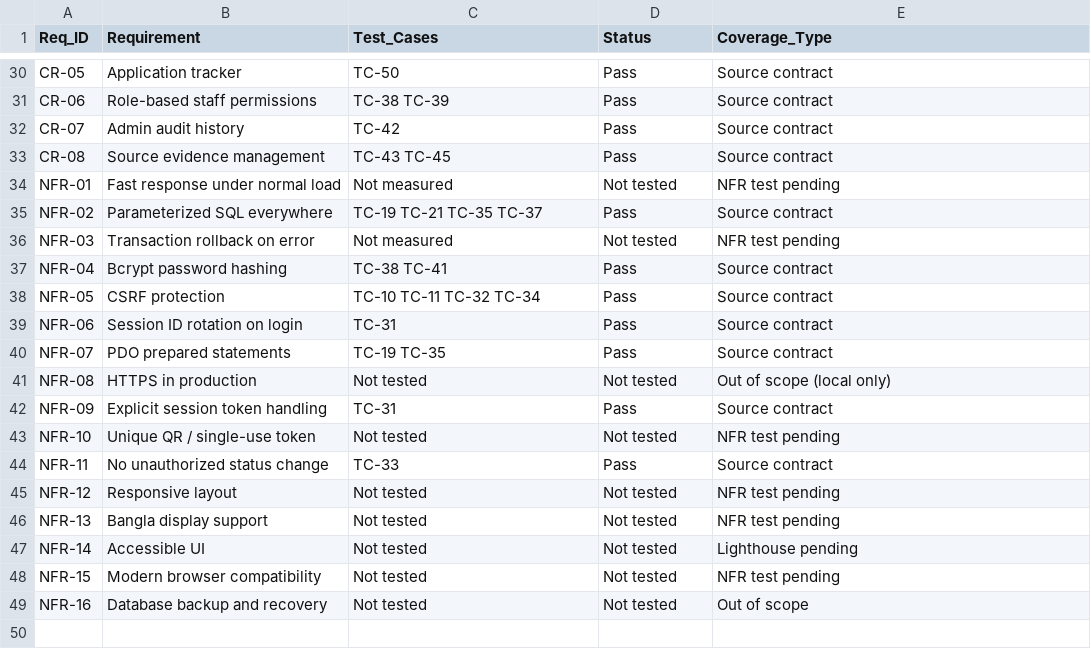
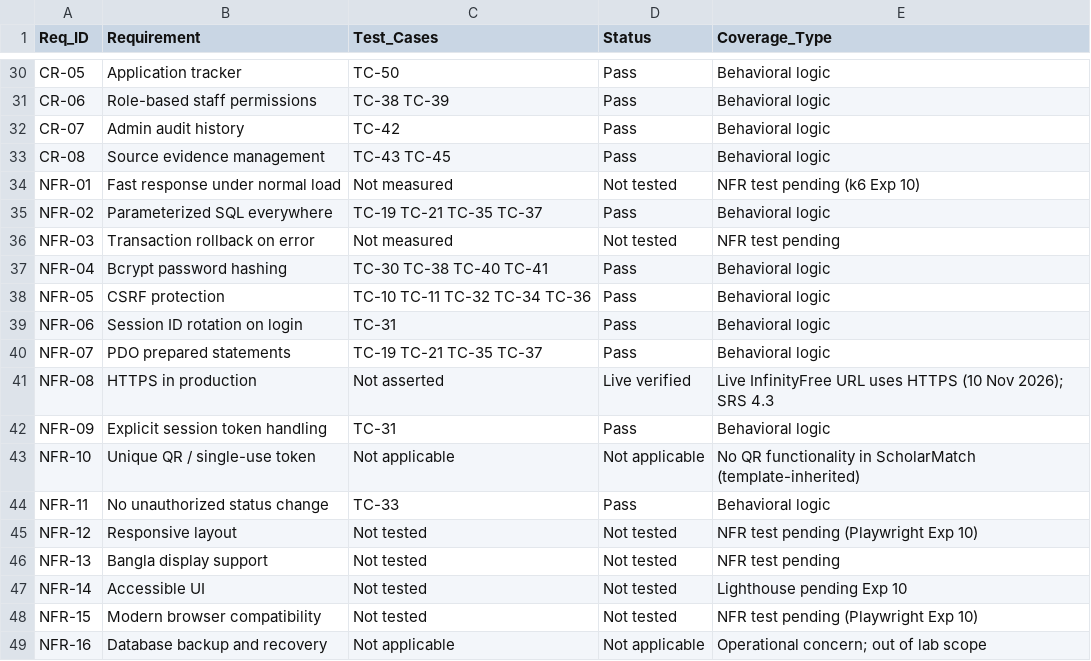
Before and after one commit to tofazmahmud/ScholarMatch-AI-Scholarship-Recommendation-System, a CSV file: evidence/rtm.csv, drawn as a sheet; only a part is shown, gaps mark what is left out; the diff covers the shown part only; the diff names each change by its address in the sheet, - before the commit and + after, or states it on an @@ line.

Commit message:
Update rtm.csv
docs: correct RTM to reflect v1.4 behavioral conversions and honest partial coverage

```diff
--- a/evidence/rtm.csv
+++ b/evidence/rtm.csv
-E30:E33 (Coverage_Type): Source contract
+E30:E33 (Coverage_Type): Behavioral logic
-E34 (Coverage_Type): NFR test pending
+E34 (Coverage_Type): NFR test pending (k6 Exp 10)
-E35 (Coverage_Type): Source contract
+E35 (Coverage_Type): Behavioral logic
-C37 (Test_Cases): TC-38 TC-41
+C37 (Test_Cases): TC-30 TC-38 TC-40 TC-41
-E37:E40 (Coverage_Type): Source contract
+E37:E40 (Coverage_Type): Behavioral logic
-C38 (Test_Cases): TC-10 TC-11 TC-32 TC-34
+C38 (Test_Cases): TC-10 TC-11 TC-32 TC-34 TC-36
-C40 (Test_Cases): TC-19 TC-35
+C40 (Test_Cases): TC-19 TC-21 TC-35 TC-37
-C41 (Test_Cases): Not tested
+C41 (Test_Cases): Not asserted
-D41 (Status): Not tested
+D41 (Status): Live verified
-E41 (Coverage_Type): Out of scope (local only)
+E41 (Coverage_Type): Live InfinityFree URL uses HTTPS (10 Nov 2026); SRS 4.3
-E42 (Coverage_Type): Source contract
+E42 (Coverage_Type): Behavioral logic
-C43 (Test_Cases): Not tested
+C43 (Test_Cases): Not applicable
-D43 (Status): Not tested
+D43 (Status): Not applicable
-E43 (Coverage_Type): NFR test pending
+E43 (Coverage_Type): No QR functionality in ScholarMatch (template-inherited)
-E44 (Coverage_Type): Source contract
+E44 (Coverage_Type): Behavioral logic
-E45 (Coverage_Type): NFR test pending
+E45 (Coverage_Type): NFR test pending (Playwright Exp 10)
-E47 (Coverage_Type): Lighthouse pending
+E47 (Coverage_Type): Lighthouse pending Exp 10
-E48 (Coverage_Type): NFR test pending
+E48 (Coverage_Type): NFR test pending (Playwright Exp 10)
-C49 (Test_Cases): Not tested
+C49 (Test_Cases): Not applicable
-D49 (Status): Not tested
+D49 (Status): Not applicable
-E49 (Coverage_Type): Out of scope
+E49 (Coverage_Type): Operational concern; out of lab scope
```
Also changed, not shown: 19 edited cells elsewhere in this file.
